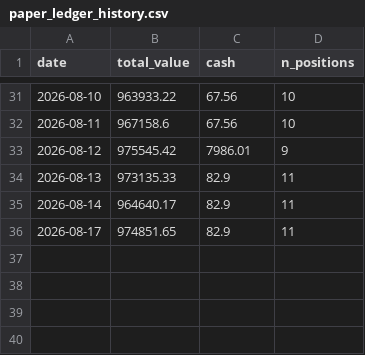
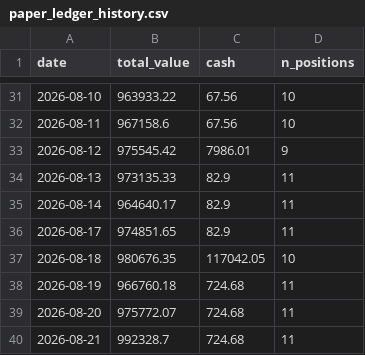
Before and after one commit to kreeshpatel/nifty-satvik, a CSV file: results/wall_veto/paper_ledger_history.csv, drawn as a sheet; only a part is shown, gaps mark what is left out; the diff names each change by its address in the sheet, - before the commit and + after, or states it on an @@ line.

```diff
--- a/results/wall_veto/paper_ledger_history.csv
+++ b/results/wall_veto/paper_ledger_history.csv
+row 37: 2026-08-18 | 980676.35 | 117042.05 | 10
+row 38: 2026-08-19 | 966760.18 | 724.68 | 11
+row 39: 2026-08-20 | 975772.07 | 724.68 | 11
+row 40: 2026-08-21 | 992328.7 | 724.68 | 11
```
Also changed, not shown: results/forward_wall.csv, results/wall_veto/portfolio_history.csv, 8 other files.
